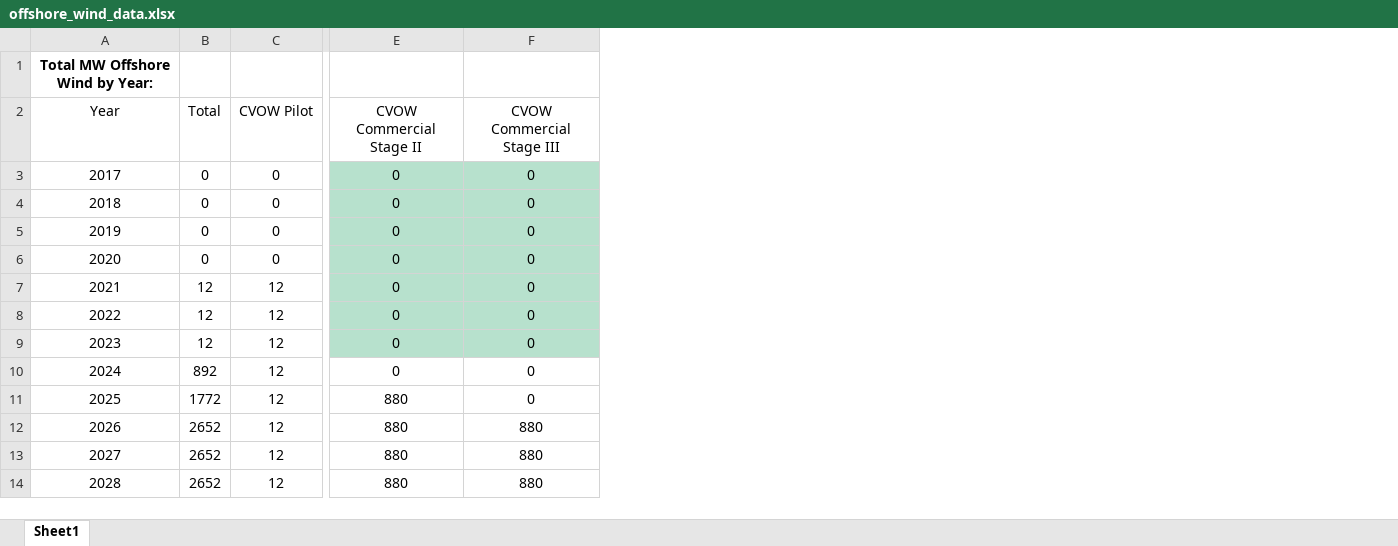
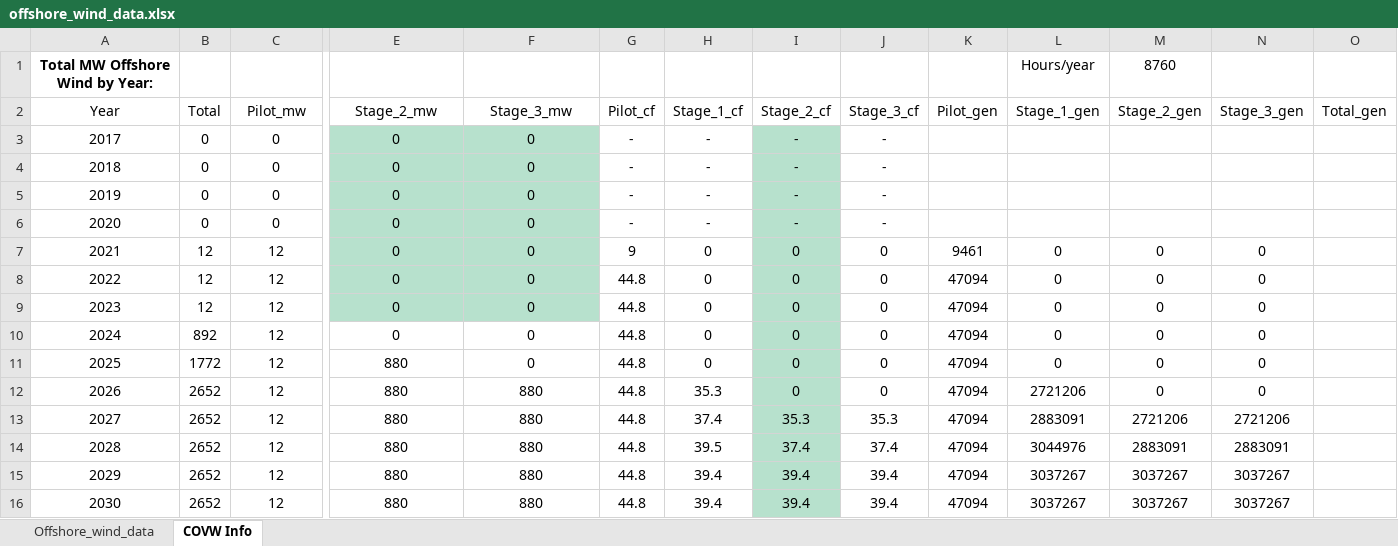
Before and after one commit to coopercenter/va_clean_economy_dashboard, an Excel workbook: raw_data/offshore_wind_data.xlsx, sheet COVW Info, drawn as a sheet; only a part is shown, gaps mark what is left out; values as stored, in another font and other column widths than the file's, no borders; removed rows and columns are numbered as before the commit, all else as after; rows hold the shown columns only; the diff names each change by its address in the sheet, - before the commit and + after, or states it on an @@ line.

```diff
--- a/raw_data/offshore_wind_data.xlsx (sheet COVW Info)
+++ b/raw_data/offshore_wind_data.xlsx (sheet COVW Info)
-sheet tab: Sheet1
+sheet tab: COVW Info
+sheet tab: Offshore_wind_data
+column G, rows 3-11: - | - | - | - | 9 | 44.8 | 44.8 | 44.8 | 44.8; rows 14-16: all 44.8
+column H, rows 3-11: - | - | - | - | 0 | 0 | 0 | 0 | 0; rows 14-16: 39.5 | 39.4 | 39.4
+column I, rows 3-11: - | - | - | - | 0 | 0 | 0 | 0 | 0; rows 14-16: 37.4 | 39.4 | 39.4
+column J, rows 3-11: - | - | - | - | 0 | 0 | 0 | 0 | 0; rows 14-16: 37.4 | 39.4 | 39.4
+column K, rows 7-11: 9461 | 47094 | 47094 | 47094 | 47094; rows 14-16: all 47094
+column L, row 1: Hours/year; rows 7-11: all 0; rows 14-16: 3044976 | 3037267 | 3037267
+column M, row 1: 8760; rows 7-11: all 0; rows 14-16: 2883091 | 3037267 | 3037267
+column N, rows 7-11: all 0; rows 14-16: 2883091 | 3037267 | 3037267
+column O, empty
-row 2: Year | Total | CVOW Pilot | CVOW Commercial Stage II | CVOW Commercial Stage III
+row 2: Year | Total | Pilot_mw | Stage_2_mw | Stage_3_mw | Pilot_cf | Stage_1_cf | Stage_2_cf | Stage_3_cf | Pilot_gen | Stage_1_gen | Stage_2_gen | Stage_3_gen | Total_gen
+row 12: 2026 | 2652 | 12 | 880 | 880 | 44.8 | 35.3 | 0 | 0 | 47094 | 2721206 | 0 | 0
+row 13: 2027 | 2652 | 12 | 880 | 880 | 44.8 | 37.4 | 35.3 | 35.3 | 47094 | 2883091 | 2721206 | 2721206
@@ column A renumbered between rows 14 and 21 @@
```
Also changed, not shown: formulas that keep their value, 7 other files.
